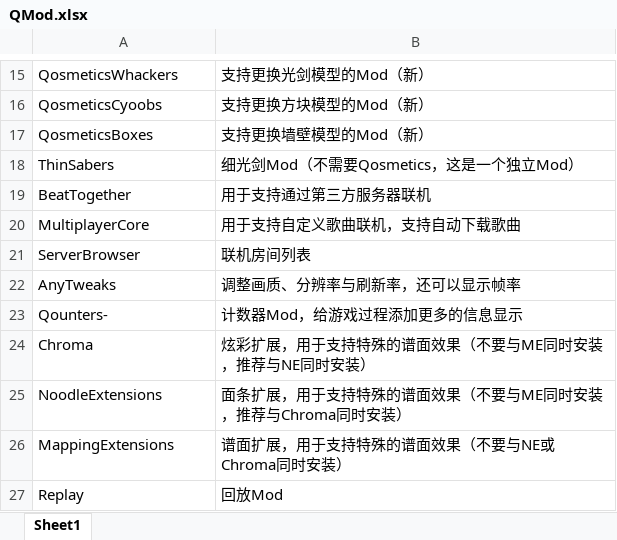
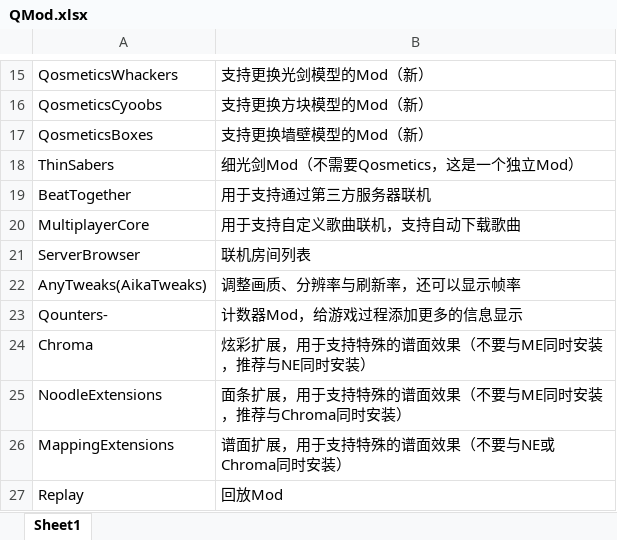
Before and after one commit to WGzeyu/QuestModInfoLocalization, an Excel workbook: QMod.xlsx, sheet Sheet1, drawn as a sheet; only a part is shown, gaps mark what is left out; values as stored, in another font and other column widths than the file's, no borders; the diff names each change by its address in the sheet, - before the commit and + after, or states it on an @@ line.

```diff
--- a/QMod.xlsx (sheet Sheet1)
+++ b/QMod.xlsx (sheet Sheet1)
-A22: AnyTweaks
+A22: AnyTweaks(AikaTweaks)
```
Also changed, not shown: 1 other file.
